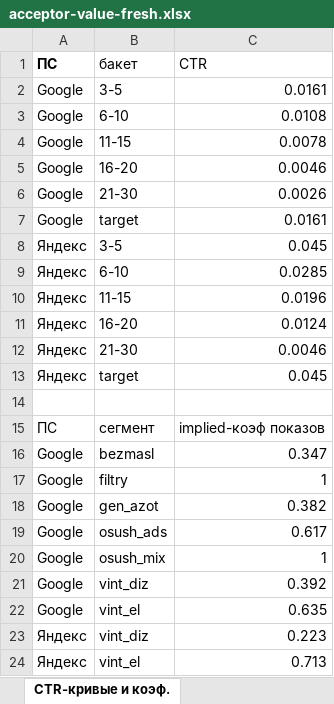
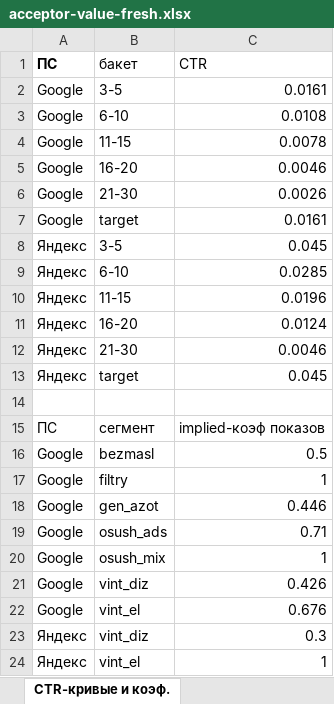
Before and after one commit to kirillrand4-alt/avto, an Excel workbook: seo-texts/frog/acceptor-value-fresh.xlsx, sheet CTR-кривые и коэф., drawn as a sheet; values as stored, in another font and other column widths than the file's, no borders; the diff names each change by its address in the sheet, - before the commit and + after, or states it on an @@ line.

```diff
--- a/seo-texts/frog/acceptor-value-fresh.xlsx (sheet CTR-кривые и коэф.)
+++ b/seo-texts/frog/acceptor-value-fresh.xlsx (sheet CTR-кривые и коэф.)
-C16: 0.347
+C16: 0.5
-C18: 0.382
+C18: 0.446
-C19: 0.617
+C19: 0.71
-C21: 0.392
+C21: 0.426
-C22: 0.635
+C22: 0.676
-C23: 0.223
+C23: 0.3
-C24: 0.713
+C24: 1
```
Also changed, not shown: sheet Рейтинг v3 (по ПС раздельно), sheet Доминирование, 4 other files.
